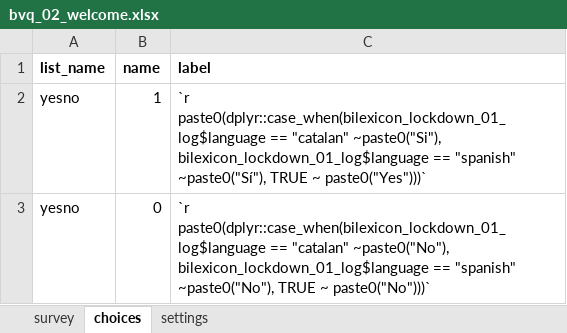
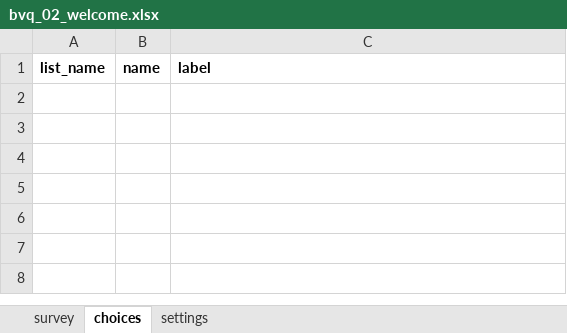
Before and after one commit to gongcastro/bvq, an Excel workbook: inst/formr/bvq-1.0.1/bvq_02_welcome.xlsx, sheet choices, drawn as a sheet; values as stored, in another font and other column widths than the file's, no borders; the diff names each change by its address in the sheet, - before the commit and + after, or states it on an @@ line.

```diff
--- a/inst/formr/bvq-1.0.1/bvq_02_welcome.xlsx (sheet choices)
+++ b/inst/formr/bvq-1.0.1/bvq_02_welcome.xlsx (sheet choices)
-row 2: yesno | 1 | `r paste0(dplyr::case_when(bilexicon_lockdown_01_log$language == "catalan" ~paste0("Si"), bilexicon_lockdown_01_log$language == "spanish" ~paste0("Sí"), TRUE ~ paste0("Yes")))`
-row 3: yesno | 0 | `r paste0(dplyr::case_when(bilexicon_lockdown_01_log$language == "catalan" ~paste0("No"), bilexicon_lockdown_01_log$language == "spanish" ~paste0("No"), TRUE ~ paste0("No")))`
```
Also changed, not shown: sheet survey, inst/formr/bvq-1.0.1/bvq_06_words_catalan.xlsx, inst/formr/bvq-1.0.1/bvq_grammar.xlsx, 2 other files.
